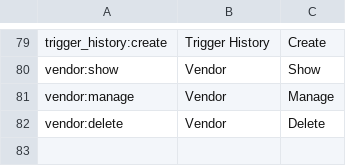
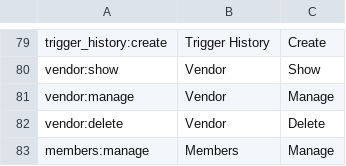
Before and after one commit to wraft/wraft, a CSV file: priv/repo/data/rbac/permissions.csv, drawn as a sheet; only a part is shown, gaps mark what is left out.

```diff
--- a/priv/repo/data/rbac/permissions.csv
+++ b/priv/repo/data/rbac/permissions.csv
@@ -82 +82,2 @@ vendor:manage,Vendor,Manage
 vendor:delete,Vendor,Delete
+members:manage,Members,Manage
```
Also changed, not shown: 9 other files.
